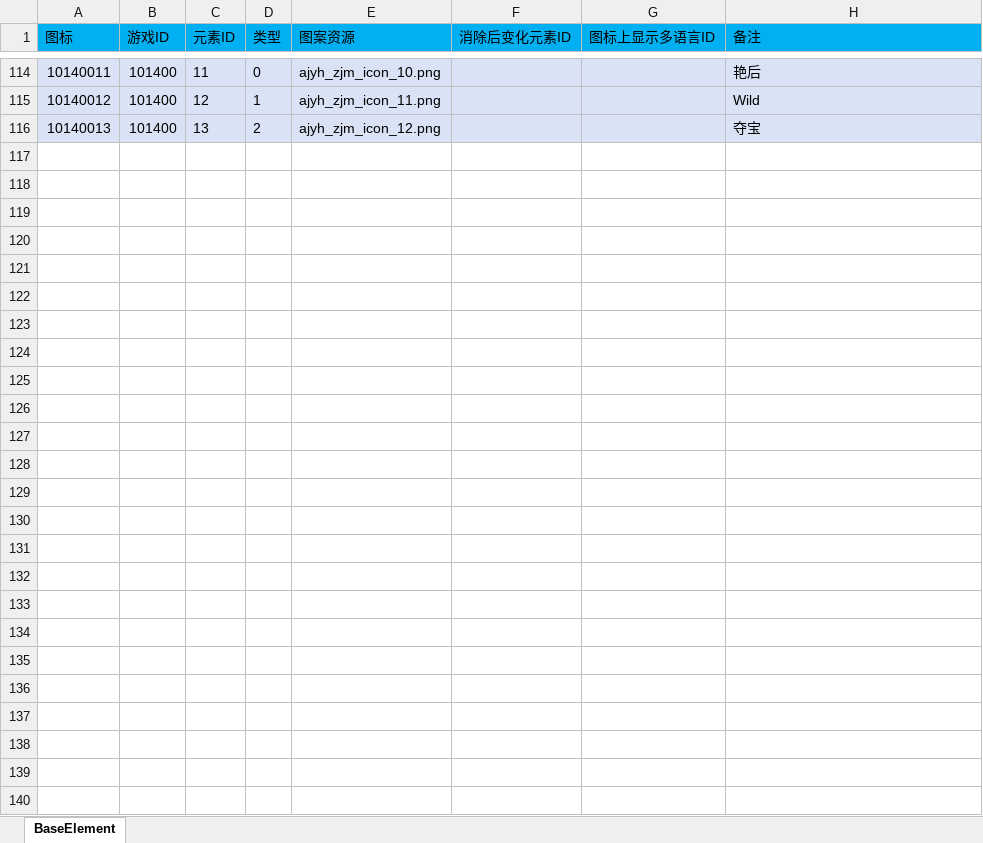
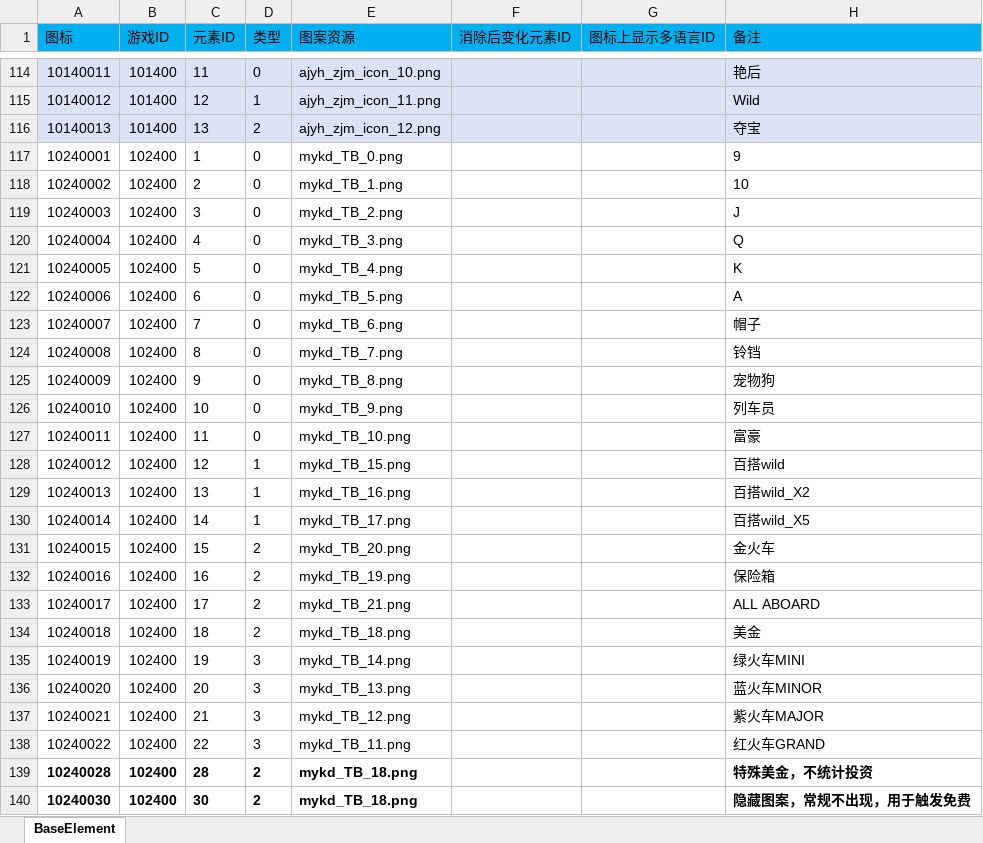
Before and after one commit to yanhailong/jjj_server, an Excel workbook: slots/resources/sample/BaseElement.xlsx, sheet BaseElement, drawn as a sheet; only a part is shown, gaps mark what is left out; values as stored, in another font and other column widths than the file's, no borders; conditional formats not drawn; the diff names each change by its address in the sheet, - before the commit and + after, or states it on an @@ line.

```diff
--- a/slots/resources/sample/BaseElement.xlsx (sheet BaseElement)
+++ b/slots/resources/sample/BaseElement.xlsx (sheet BaseElement)
+row 117: 10240001 | 102400 | 1 | 0 | mykd_TB_0.png |  |  | 9
+row 118: 10240002 | 102400 | 2 | 0 | mykd_TB_1.png |  |  | 10
+row 119: 10240003 | 102400 | 3 | 0 | mykd_TB_2.png |  |  | J
+row 120: 10240004 | 102400 | 4 | 0 | mykd_TB_3.png |  |  | Q
+row 121: 10240005 | 102400 | 5 | 0 | mykd_TB_4.png |  |  | K
+row 122: 10240006 | 102400 | 6 | 0 | mykd_TB_5.png |  |  | A
+row 123: 10240007 | 102400 | 7 | 0 | mykd_TB_6.png |  |  | 帽子
+row 124: 10240008 | 102400 | 8 | 0 | mykd_TB_7.png |  |  | 铃铛
+row 125: 10240009 | 102400 | 9 | 0 | mykd_TB_8.png |  |  | 宠物狗
+row 126: 10240010 | 102400 | 10 | 0 | mykd_TB_9.png |  |  | 列车员
+row 127: 10240011 | 102400 | 11 | 0 | mykd_TB_10.png |  |  | 富豪
+row 128: 10240012 | 102400 | 12 | 1 | mykd_TB_15.png |  |  | 百搭wild
+row 129: 10240013 | 102400 | 13 | 1 | mykd_TB_16.png |  |  | 百搭wild_X2
+row 130: 10240014 | 102400 | 14 | 1 | mykd_TB_17.png |  |  | 百搭wild_X5
+row 131: 10240015 | 102400 | 15 | 2 | mykd_TB_20.png |  |  | 金火车
+row 132: 10240016 | 102400 | 16 | 2 | mykd_TB_19.png |  |  | 保险箱
+row 133: 10240017 | 102400 | 17 | 2 | mykd_TB_21.png |  |  | ALL ABOARD
+row 134: 10240018 | 102400 | 18 | 2 | mykd_TB_18.png |  |  | 美金
+row 135: 10240019 | 102400 | 19 | 3 | mykd_TB_14.png |  |  | 绿火车MINI
+row 136: 10240020 | 102400 | 20 | 3 | mykd_TB_13.png |  |  | 蓝火车MINOR
+row 137: 10240021 | 102400 | 21 | 3 | mykd_TB_12.png |  |  | 紫火车MAJOR
+row 138: 10240022 | 102400 | 22 | 3 | mykd_TB_11.png |  |  | 红火车GRAND
+row 139: 10240028 | 102400 | 28 | 2 | mykd_TB_18.png |  |  | 特殊美金，不统计投资
+row 140: 10240030 | 102400 | 30 | 2 | mykd_TB_18.png |  |  | 隐藏图案，常规不出现，用于触发免费
```
Also changed, not shown: slots/resources/sample/BaseElementReward.xlsx, slots/resources/sample/BaseLine.xlsx, 23 other files.
